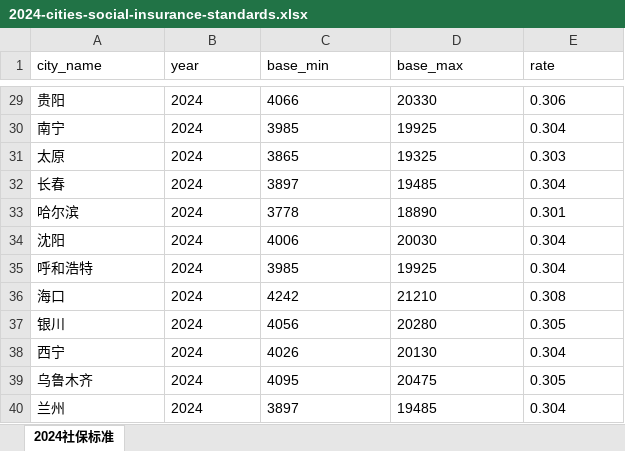
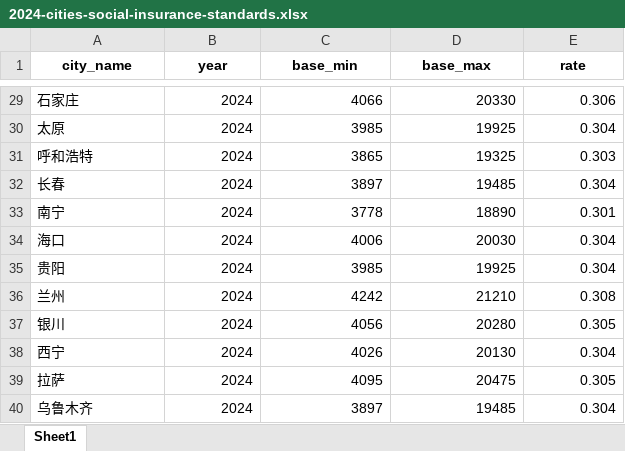
Before and after one commit to SwitchJy/cities-calculator, an Excel workbook: public/2024-cities-social-insurance-standards.xlsx, sheet Sheet1, drawn as a sheet; only a part is shown, gaps mark what is left out; values as stored, in another font and other column widths than the file's, no borders; the diff covers the shown part only; the diff names each change by its address in the sheet, - before the commit and + after, or states it on an @@ line.

```diff
--- a/public/2024-cities-social-insurance-standards.xlsx (sheet Sheet1)
+++ b/public/2024-cities-social-insurance-standards.xlsx (sheet Sheet1)
-sheet tab: 2024社保标准
+sheet tab: Sheet1
@@ A1:E1 bold: off → on, alignment: left → center @@
-A29 (city_name): 贵阳
+A29 (city_name): 石家庄
-B29:E40 alignment: left
+B29:E40 alignment: right
-A30 (city_name): 南宁
+A30 (city_name): 太原
-A31 (city_name): 太原
+A31 (city_name): 呼和浩特
-A33 (city_name): 哈尔滨
+A33 (city_name): 南宁
-A34 (city_name): 沈阳
+A34 (city_name): 海口
-A35 (city_name): 呼和浩特
+A35 (city_name): 贵阳
-A36 (city_name): 海口
+A36 (city_name): 兰州
-A39 (city_name): 乌鲁木齐
+A39 (city_name): 拉萨
-A40 (city_name): 兰州
+A40 (city_name): 乌鲁木齐
```
Also changed, not shown: 20 edited cells and cell formats elsewhere in this sheet, 10 other files.
